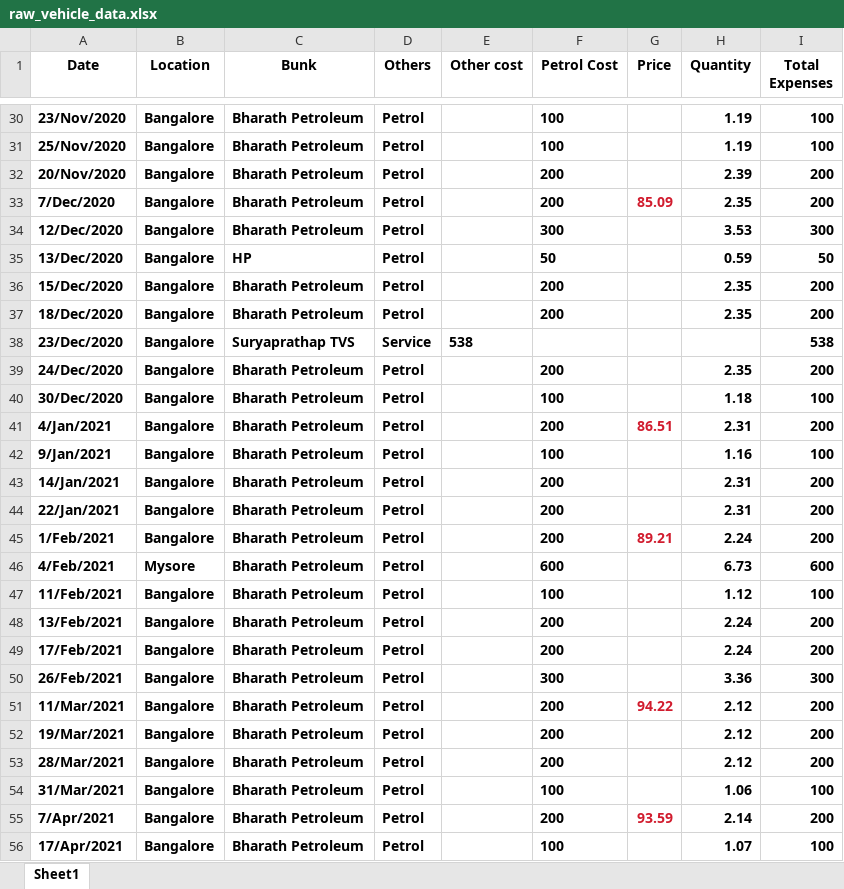
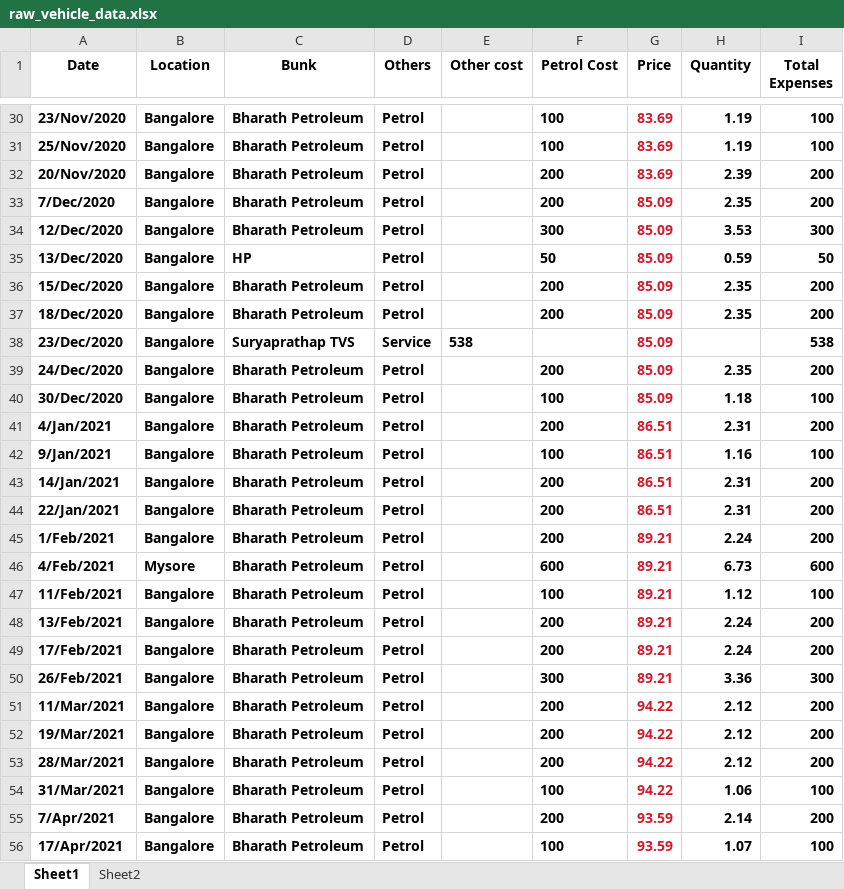
Before and after one commit to Kishore-kumar06/Vehicle-Data-Analysis, an Excel workbook: source_files/raw_files/raw_vehicle_data.xlsx, sheet Sheet1, drawn as a sheet; only a part is shown, gaps mark what is left out; values as stored, in another font and other column widths than the file's, no borders; the diff covers the shown part only; the diff names each change by its address in the sheet, - before the commit and + after, or states it on an @@ line.

```diff
--- a/source_files/raw_files/raw_vehicle_data.xlsx (sheet Sheet1)
+++ b/source_files/raw_files/raw_vehicle_data.xlsx (sheet Sheet1)
+sheet tab: Sheet2
-G30:G32 (Price): (empty)
+G30:G32 (Price): 83.69
-G34:G40 (Price): (empty)
+G34:G40 (Price): 85.09
-G42:G44 (Price): (empty)
+G42:G44 (Price): 86.51
-G46:G50 (Price): (empty)
+G46:G50 (Price): 89.21
-G52:G54 (Price): (empty)
+G52:G54 (Price): 94.22
-G56 (Price): (empty)
+G56 (Price): 93.59
```
Also changed, not shown: 693 added rows and 241 edited cells elsewhere in this sheet, 25 other files.
